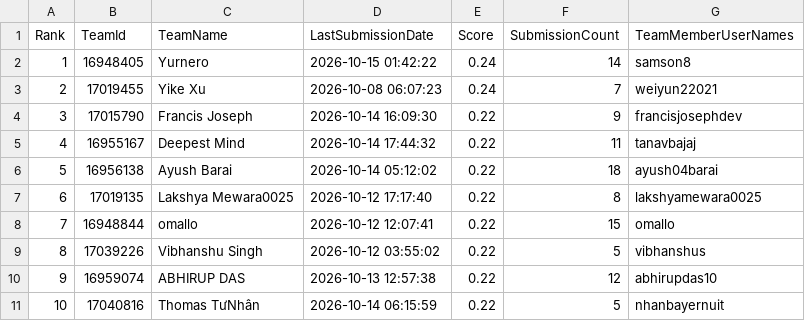
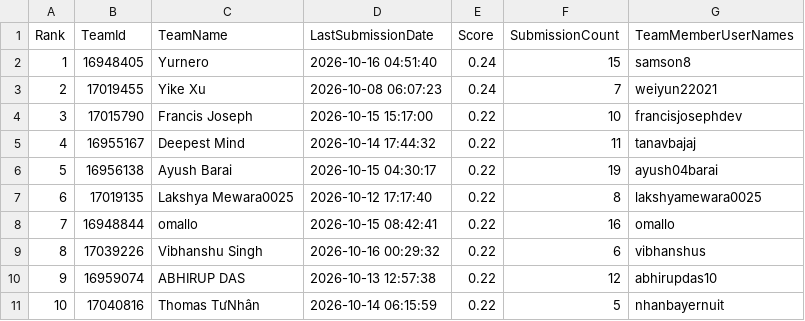
Before and after one commit to peteraangelic-pixel/Gemma-konkurs, a CSV file: gemma4-agent/kaggle_results/leaderboard_top10.csv, drawn as a sheet.

```diff
--- a/gemma4-agent/kaggle_results/leaderboard_top10.csv
+++ b/gemma4-agent/kaggle_results/leaderboard_top10.csv
@@ -1,10 +1,10 @@
 Rank,TeamId,TeamName,LastSubmissionDate,Score,SubmissionCount,TeamMemberUserNames
-1,16948405,Yurnero,2026-10-15 01:42:22,0.24,14,samson8
+1,16948405,Yurnero,2026-10-16 04:51:40,0.24,15,samson8
 2,17019455,Yike Xu,2026-10-08 06:07:23,0.24,7,weiyun22021
-3,17015790,Francis Joseph,2026-10-14 16:09:30,0.22,9,francisjosephdev
+3,17015790,Francis Joseph,2026-10-15 15:17:00,0.22,10,francisjosephdev
 4,16955167,Deepest Mind,2026-10-14 17:44:32,0.22,11,tanavbajaj
-5,16956138,Ayush Barai,2026-10-14 05:12:02,0.22,18,ayush04barai
+5,16956138,Ayush Barai,2026-10-15 04:30:17,0.22,19,ayush04barai
 6,17019135,Lakshya Mewara0025,2026-10-12 17:17:40,0.22,8,lakshyamewara0025
-7,16948844,omallo,2026-10-12 12:07:41,0.22,15,omallo
-8,17039226,Vibhanshu Singh,2026-10-12 03:55:02,0.22,5,vibhanshus
+7,16948844,omallo,2026-10-15 08:42:41,0.22,16,omallo
+8,17039226,Vibhanshu Singh,2026-10-16 00:29:32,0.22,6,vibhanshus
 9,16959074,ABHIRUP DAS,2026-10-13 12:57:38,0.22,12,abhirupdas10
```
Also changed, not shown: gemma4-agent/kaggle_results/submissions.csv, 5 other files.
